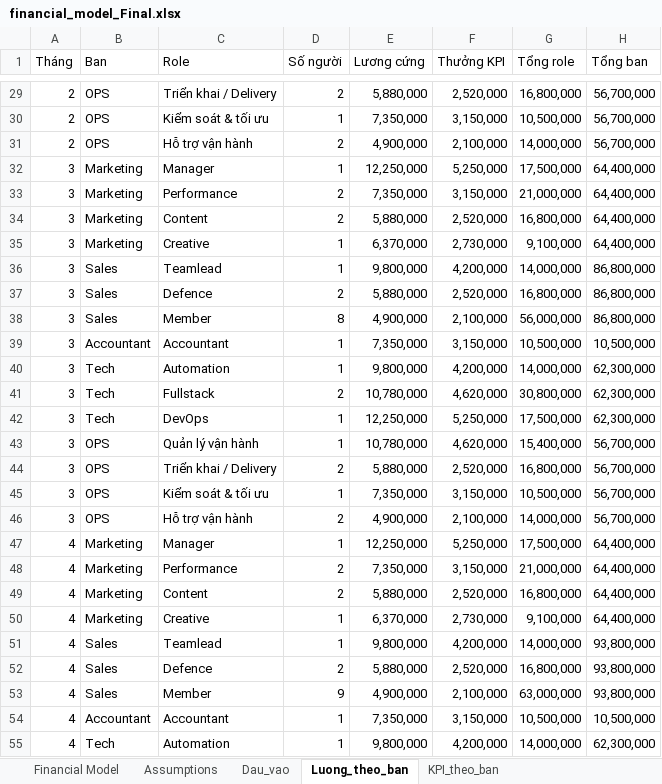
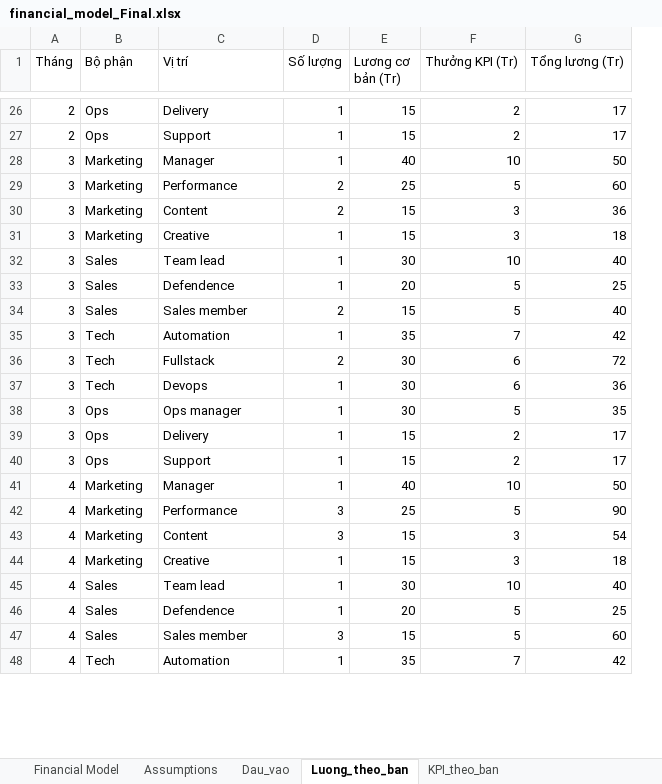
Before and after one commit to NguyenPhan161206/KinhTeChinhTri, an Excel workbook: financial_model_Final.xlsx, sheet Luong_theo_ban, drawn as a sheet; only a part is shown, gaps mark what is left out; values as stored, in another font and other column widths than the file's, no cell formats; removed rows and columns are numbered as before the commit, all else as after; the diff covers the shown part only; the diff names each change by its address in the sheet, - before the commit and + after, or states it on an @@ line.

```diff
--- a/financial_model_Final.xlsx (sheet Luong_theo_ban)
+++ b/financial_model_Final.xlsx (sheet Luong_theo_ban)
-column E (Lương cứng), rows 29-30: 5,880,000 | 7,350,000; rows 32-38: 12,250,000 | 7,350,000 | 5,880,000 | 6,370,000 | 9,800,000 | 5,880,000 | 4,900,000; rows 40-45: 9,800,000 | 10,780,000 | 12,250,000 | 10,780,000 | 5,880,000 | 7,350,000; rows 47-53: 12,250,000 | 7,350,000 | 5,880,000 | 6,370,000 | 9,800,000 | 5,880,000 | 4,900,000; row 55: 9,800,000
-column F (Thưởng KPI), rows 29-30: 2,520,000 | 3,150,000; rows 32-38: 5,250,000 | 3,150,000 | 2,520,000 | 2,730,000 | 4,200,000 | 2,520,000 | 2,100,000; rows 40-45: 4,200,000 | 4,620,000 | 5,250,000 | 4,620,000 | 2,520,000 | 3,150,000; rows 47-53: 5,250,000 | 3,150,000 | 2,520,000 | 2,730,000 | 4,200,000 | 2,520,000 | 2,100,000; row 55: 4,200,000
-column G (Tổng role), rows 29-30: 16,800,000 | 10,500,000; rows 32-38: 17,500,000 | 21,000,000 | 16,800,000 | 9,100,000 | 14,000,000 | 16,800,000 | 56,000,000; rows 40-45: 14,000,000 | 30,800,000 | 17,500,000 | 15,400,000 | 16,800,000 | 10,500,000; rows 47-53: 17,500,000 | 21,000,000 | 16,800,000 | 9,100,000 | 14,000,000 | 16,800,000 | 63,000,000; row 55: 14,000,000
-column H (Tổng ban), rows 29-30: 56,700,000 | 56,700,000; rows 32-38: 64,400,000 | 64,400,000 | 64,400,000 | 64,400,000 | 86,800,000 | 86,800,000 | 86,800,000; rows 40-45: 62,300,000 | 62,300,000 | 62,300,000 | 56,700,000 | 56,700,000 | 56,700,000; rows 47-53: 64,400,000 | 64,400,000 | 64,400,000 | 64,400,000 | 93,800,000 | 93,800,000 | 93,800,000; row 55: 62,300,000
+column E (Lương cơ bản (Tr)), rows 26-48: 15 | 15 | 40 | 25 | 15 | 15 | 30 | 20 | 15 | 35 | 30 | 30 | 30 | 15 | 15 | 40 | 25 | 15 | 15 | 30 | 20 | 15 | 35
+column F (Thưởng KPI (Tr)), rows 26-48: 2 | 2 | 10 | 5 | 3 | 3 | 10 | 5 | 5 | 7 | 6 | 6 | 5 | 2 | 2 | 10 | 5 | 3 | 3 | 10 | 5 | 5 | 7
+column G (Tổng lương (Tr)), rows 26-48: 17 | 17 | 50 | 60 | 36 | 18 | 40 | 25 | 40 | 42 | 72 | 36 | 35 | 17 | 17 | 50 | 90 | 54 | 18 | 40 | 25 | 60 | 42
-B1: Ban
+B1: Bộ phận
-C1: Role
+C1: Vị trí
-D1: Số người
+D1: Số lượng
-B26:B27 (Bộ phận): OPS
+B26:B27 (Bộ phận): Ops
-C26 (Vị trí): Triển khai / Delivery
+C26 (Vị trí): Delivery
-D26 (Số lượng): 2
+D26 (Số lượng): 1
-C27 (Vị trí): Kiểm soát & tối ưu
+C27 (Vị trí): Support
-row 31: 2 | OPS | Hỗ trợ vận hành | 2 | 4,900,000 | 2,100,000 | 14,000,000 | 56,700,000
-C32 (Vị trí): Teamlead
+C32 (Vị trí): Team lead
-C33 (Vị trí): Defence
+C33 (Vị trí): Defendence
-D33 (Số lượng): 2
+D33 (Số lượng): 1
-C34 (Vị trí): Member
+C34 (Vị trí): Sales member
-D34 (Số lượng): 8
+D34 (Số lượng): 2
-row 39: 3 | Accountant | Accountant | 1 | 7,350,000 | 3,150,000 | 10,500,000 | 10,500,000
-C37 (Vị trí): DevOps
+C37 (Vị trí): Devops
-B38:B40 (Bộ phận): OPS
+B38:B40 (Bộ phận): Ops
-C38 (Vị trí): Quản lý vận hành
+C38 (Vị trí): Ops manager
-C39 (Vị trí): Triển khai / Delivery
+C39 (Vị trí): Delivery
-D39 (Số lượng): 2
+D39 (Số lượng): 1
-C40 (Vị trí): Kiểm soát & tối ưu
+C40 (Vị trí): Support
-row 46: 3 | OPS | Hỗ trợ vận hành | 2 | 4,900,000 | 2,100,000 | 14,000,000 | 56,700,000
-D42:D43 (Số lượng): 2
+D42:D43 (Số lượng): 3
-C45 (Vị trí): Teamlead
+C45 (Vị trí): Team lead
-C46 (Vị trí): Defence
+C46 (Vị trí): Defendence
-D46 (Số lượng): 2
+D46 (Số lượng): 1
-C47 (Vị trí): Member
+C47 (Vị trí): Sales member
-D47 (Số lượng): 9
+D47 (Số lượng): 3
-row 54: 4 | Accountant | Accountant | 1 | 7,350,000 | 3,150,000 | 10,500,000 | 10,500,000
```
Also changed, not shown: 20 removed rows and 158 edited cells elsewhere in this sheet, sheet KPI_theo_ban, sheet Dau_vao, sheet Financial Model, sheet Assumptions, cell formats, formulas that keep their value, 16 other files.
